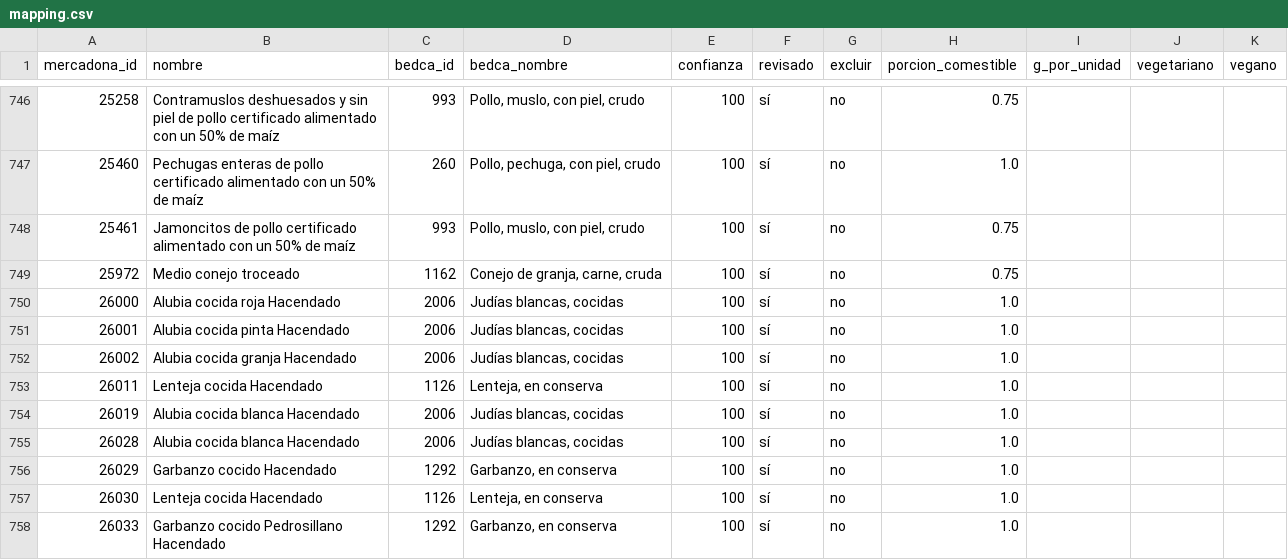
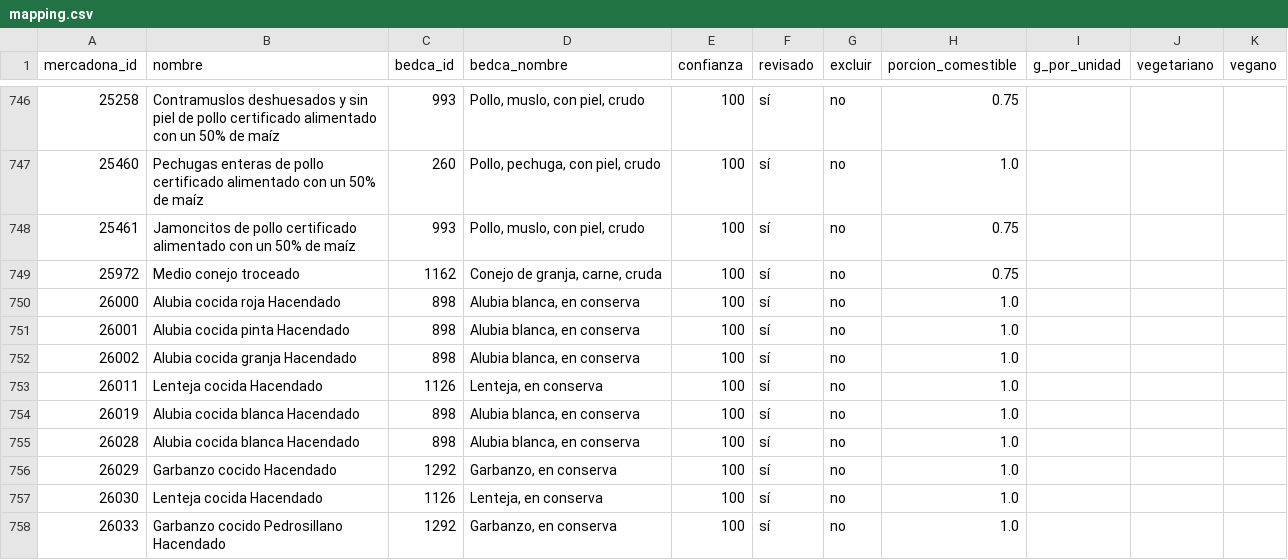
Before and after one commit to feal-ca/optidieta, a CSV file: data/mapping.csv, drawn as a sheet; only a part is shown, gaps mark what is left out.

```diff
--- a/data/mapping.csv
+++ b/data/mapping.csv
@@ -749,8 +749,8 @@ mercadona_id;nombre;bedca_id;bedca_nombre;confianza;revisado;excluir;porcion_com
 25972;Medio conejo troceado;1162;Conejo de granja, carne, cruda;100;sí;no;0.75;;;
-26000;Alubia cocida roja Hacendado;2006;Judías blancas, cocidas;100;sí;no;1.0;;;
-26001;Alubia cocida pinta Hacendado;2006;Judías blancas, cocidas;100;sí;no;1.0;;;
-26002;Alubia cocida granja Hacendado;2006;Judías blancas, cocidas;100;sí;no;1.0;;;
+26000;Alubia cocida roja Hacendado;898;Alubia blanca, en conserva;100;sí;no;1.0;;;
+26001;Alubia cocida pinta Hacendado;898;Alubia blanca, en conserva;100;sí;no;1.0;;;
+26002;Alubia cocida granja Hacendado;898;Alubia blanca, en conserva;100;sí;no;1.0;;;
 26011;Lenteja cocida Hacendado;1126;Lenteja, en conserva;100;sí;no;1.0;;;
-26019;Alubia cocida blanca Hacendado;2006;Judías blancas, cocidas;100;sí;no;1.0;;;
-26028;Alubia cocida blanca Hacendado;2006;Judías blancas, cocidas;100;sí;no;1.0;;;
+26019;Alubia cocida blanca Hacendado;898;Alubia blanca, en conserva;100;sí;no;1.0;;;
+26028;Alubia cocida blanca Hacendado;898;Alubia blanca, en conserva;100;sí;no;1.0;;;
 26029;Garbanzo cocido Hacendado;1292;Garbanzo, en conserva;100;sí;no;1.0;;;
```
Also changed, not shown: 1 other file.
